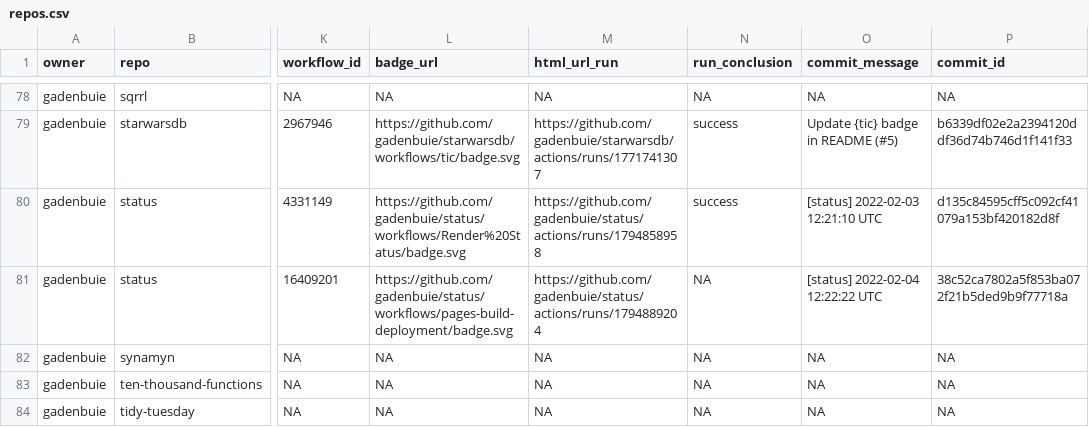
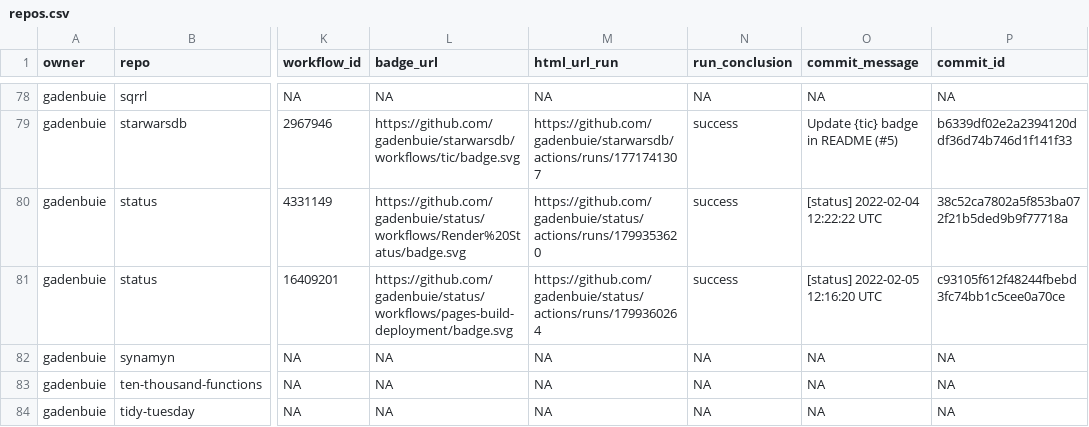
Before and after one commit to parapathology/status, a CSV file: repos.csv, drawn as a sheet; only a part is shown, gaps mark what is left out; the diff covers the shown part only; the diff names each change by its address in the sheet, - before the commit and + after, or states it on an @@ line.

```diff
--- a/repos.csv
+++ b/repos.csv
-M80 (html_url_run): https://github.com/gadenbuie/status/actions/runs/1794858958
+M80 (html_url_run): https://github.com/gadenbuie/status/actions/runs/1799353620
-O80 (commit_message): [status] 2022-02-03 12:21:10 UTC
+O80 (commit_message): [status] 2022-02-04 12:22:22 UTC
-P80 (commit_id): d135c84595cff5c092cf41079a153bf420182d8f
+P80 (commit_id): 38c52ca7802a5f853ba072f21b5ded9b9f77718a
-M81 (html_url_run): https://github.com/gadenbuie/status/actions/runs/1794889204
+M81 (html_url_run): https://github.com/gadenbuie/status/actions/runs/1799360264
-N81 (run_conclusion): NA
+N81 (run_conclusion): success
-O81 (commit_message): [status] 2022-02-04 12:22:22 UTC
+O81 (commit_message): [status] 2022-02-05 12:16:20 UTC
-P81 (commit_id): 38c52ca7802a5f853ba072f21b5ded9b9f77718a
+P81 (commit_id): c93105f612f48244fbebd3fc74bb1c5cee0a70ce
```
Also changed, not shown: 29 edited cells elsewhere in this file, 1 other file.
